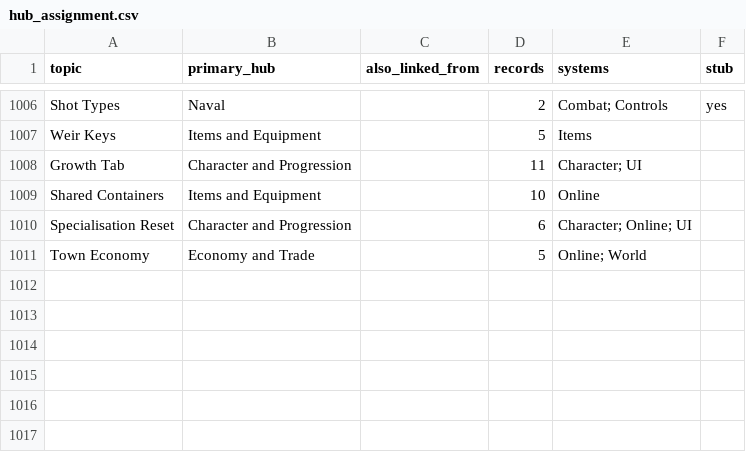
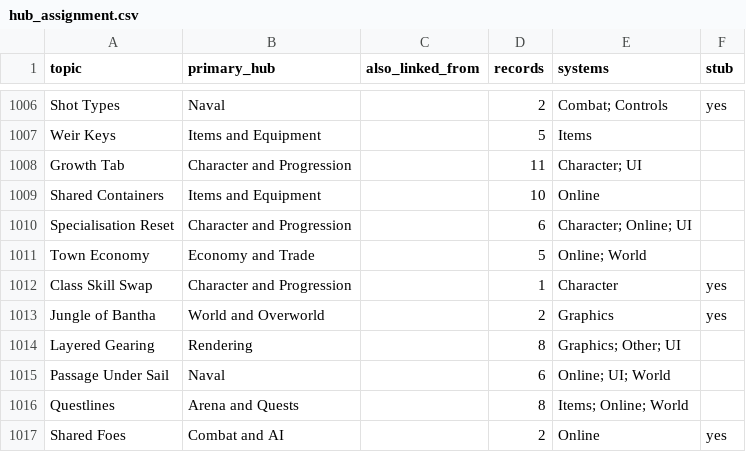
Before and after one commit to EquilixDoom/UDFOP-but-Mine, a CSV file: data/hub_assignment.csv, drawn as a sheet; only a part is shown, gaps mark what is left out.

```diff
--- a/data/hub_assignment.csv
+++ b/data/hub_assignment.csv
@@ -1011 +1011,7 @@ Specialisation Reset,Character and Progression,,6,Character; Online; UI,
 Town Economy,Economy and Trade,,5,Online; World,
+Class Skill Swap,Character and Progression,,1,Character,yes
+Jungle of Bantha,World and Overworld,,2,Graphics,yes
+Layered Gearing,Rendering,,8,Graphics; Other; UI,
+Passage Under Sail,Naval,,6,Online; UI; World,
+Questlines,Arena and Quests,,8,Items; Online; World,
+Shared Foes,Combat and AI,,2,Online,yes
```
Also changed, not shown: 6 other files.
